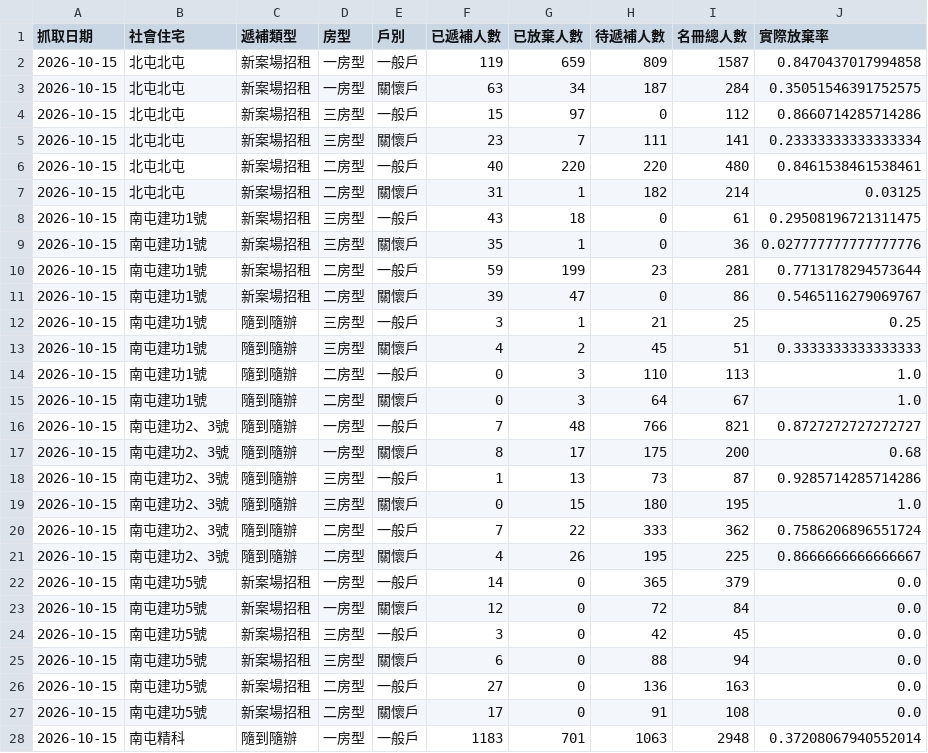
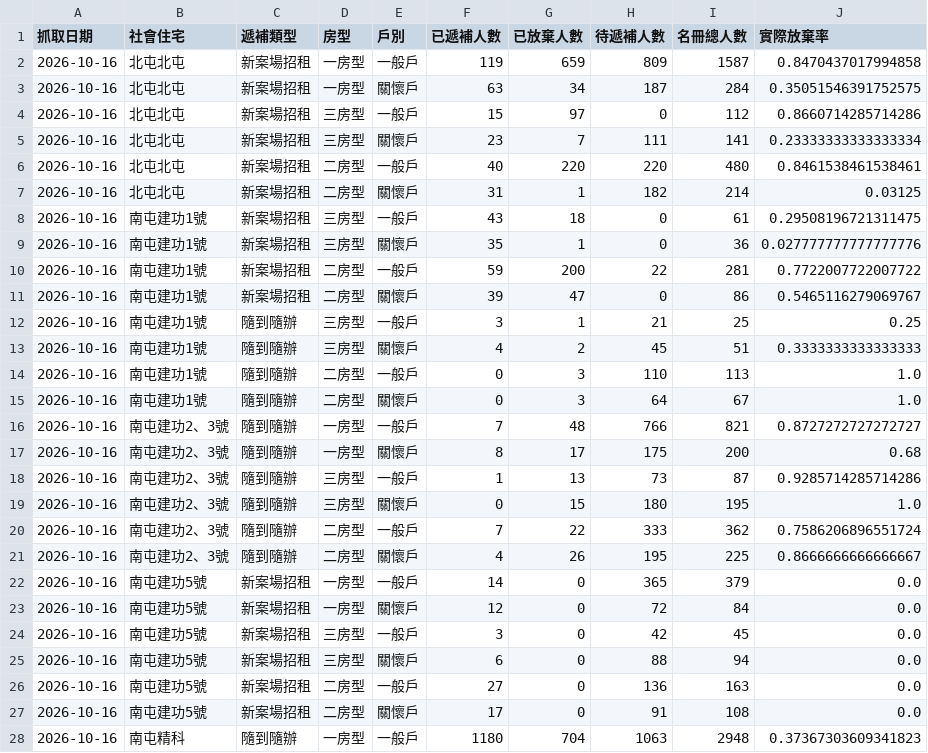
Before and after one commit to abula56/social_housing_tracker, a CSV file: detail_queue_stats.csv, drawn as a sheet; only a part is shown; the diff covers the shown part only.

```diff
--- a/detail_queue_stats.csv
+++ b/detail_queue_stats.csv
@@ -1,28 +1,28 @@
 抓取日期,社會住宅,遞補類型,房型,戶別,已遞補人數,已放棄人數,待遞補人數,名冊總人數,實際放棄率
-2026-10-15,北屯北屯,新案場招租,一房型,一般戶,119,659,809,1587,0.8470437017994858
-2026-10-15,北屯北屯,新案場招租,一房型,關懷戶,63,34,187,284,0.35051546391752575
-2026-10-15,北屯北屯,新案場招租,三房型,一般戶,15,97,0,112,0.8660714285714286
-2026-10-15,北屯北屯,新案場招租,三房型,關懷戶,23,7,111,141,0.23333333333333334
-2026-10-15,北屯北屯,新案場招租,二房型,一般戶,40,220,220,480,0.8461538461538461
-2026-10-15,北屯北屯,新案場招租,二房型,關懷戶,31,1,182,214,0.03125
-2026-10-15,南屯建功1號,新案場招租,三房型,一般戶,43,18,0,61,0.29508196721311475
-2026-10-15,南屯建功1號,新案場招租,三房型,關懷戶,35,1,0,36,0.027777777777777776
-2026-10-15,南屯建功1號,新案場招租,二房型,一般戶,59,199,23,281,0.7713178294573644
-2026-10-15,南屯建功1號,新案場招租,二房型,關懷戶,39,47,0,86,0.5465116279069767
-2026-10-15,南屯建功1號,隨到隨辦,三房型,一般戶,3,1,21,25,0.25
-2026-10-15,南屯建功1號,隨到隨辦,三房型,關懷戶,4,2,45,51,0.3333333333333333
-2026-10-15,南屯建功1號,隨到隨辦,二房型,一般戶,0,3,110,113,1.0
-2026-10-15,南屯建功1號,隨到隨辦,二房型,關懷戶,0,3,64,67,1.0
-2026-10-15,南屯建功2、3號,隨到隨辦,一房型,一般戶,7,48,766,821,0.8727272727272727
-2026-10-15,南屯建功2、3號,隨到隨辦,一房型,關懷戶,8,17,175,200,0.68
-2026-10-15,南屯建功2、3號,隨到隨辦,三房型,一般戶,1,13,73,87,0.9285714285714286
-2026-10-15,南屯建功2、3號,隨到隨辦,三房型,關懷戶,0,15,180,195,1.0
-2026-10-15,南屯建功2、3號,隨到隨辦,二房型,一般戶,7,22,333,362,0.7586206896551724
-2026-10-15,南屯建功2、3號,隨到隨辦,二房型,關懷戶,4,26,195,225,0.8666666666666667
-2026-10-15,南屯建功5號,新案場招租,一房型,一般戶,14,0,365,379,0.0
-2026-10-15,南屯建功5號,新案場招租,一房型,關懷戶,12,0,72,84,0.0
-2026-10-15,南屯建功5號,新案場招租,三房型,一般戶,3,0,42,45,0.0
-2026-10-15,南屯建功5號,新案場招租,三房型,關懷戶,6,0,88,94,0.0
-2026-10-15,南屯建功5號,新案場招租,二房型,一般戶,27,0,136,163,0.0
-2026-10-15,南屯建功5號,新案場招租,二房型,關懷戶,17,0,91,108,0.0
-2026-10-15,南屯精科,隨到隨辦,一房型,一般戶,1183,701,1063,2948,0.37208067940552014
+2026-10-16,北屯北屯,新案場招租,一房型,一般戶,119,659,809,1587,0.8470437017994858
+2026-10-16,北屯北屯,新案場招租,一房型,關懷戶,63,34,187,284,0.35051546391752575
+2026-10-16,北屯北屯,新案場招租,三房型,一般戶,15,97,0,112,0.8660714285714286
+2026-10-16,北屯北屯,新案場招租,三房型,關懷戶,23,7,111,141,0.23333333333333334
+2026-10-16,北屯北屯,新案場招租,二房型,一般戶,40,220,220,480,0.8461538461538461
+2026-10-16,北屯北屯,新案場招租,二房型,關懷戶,31,1,182,214,0.03125
+2026-10-16,南屯建功1號,新案場招租,三房型,一般戶,43,18,0,61,0.29508196721311475
+2026-10-16,南屯建功1號,新案場招租,三房型,關懷戶,35,1,0,36,0.027777777777777776
+2026-10-16,南屯建功1號,新案場招租,二房型,一般戶,59,200,22,281,0.7722007722007722
+2026-10-16,南屯建功1號,新案場招租,二房型,關懷戶,39,47,0,86,0.5465116279069767
+2026-10-16,南屯建功1號,隨到隨辦,三房型,一般戶,3,1,21,25,0.25
+2026-10-16,南屯建功1號,隨到隨辦,三房型,關懷戶,4,2,45,51,0.3333333333333333
+2026-10-16,南屯建功1號,隨到隨辦,二房型,一般戶,0,3,110,113,1.0
+2026-10-16,南屯建功1號,隨到隨辦,二房型,關懷戶,0,3,64,67,1.0
+2026-10-16,南屯建功2、3號,隨到隨辦,一房型,一般戶,7,48,766,821,0.8727272727272727
+2026-10-16,南屯建功2、3號,隨到隨辦,一房型,關懷戶,8,17,175,200,0.68
+2026-10-16,南屯建功2、3號,隨到隨辦,三房型,一般戶,1,13,73,87,0.9285714285714286
+2026-10-16,南屯建功2、3號,隨到隨辦,三房型,關懷戶,0,15,180,195,1.0
+2026-10-16,南屯建功2、3號,隨到隨辦,二房型,一般戶,7,22,333,362,0.7586206896551724
+2026-10-16,南屯建功2、3號,隨到隨辦,二房型,關懷戶,4,26,195,225,0.8666666666666667
+2026-10-16,南屯建功5號,新案場招租,一房型,一般戶,14,0,365,379,0.0
+2026-10-16,南屯建功5號,新案場招租,一房型,關懷戶,12,0,72,84,0.0
+2026-10-16,南屯建功5號,新案場招租,三房型,一般戶,3,0,42,45,0.0
+2026-10-16,南屯建功5號,新案場招租,三房型,關懷戶,6,0,88,94,0.0
+2026-10-16,南屯建功5號,新案場招租,二房型,一般戶,27,0,136,163,0.0
+2026-10-16,南屯建功5號,新案場招租,二房型,關懷戶,17,0,91,108,0.0
+2026-10-16,南屯精科,隨到隨辦,一房型,一般戶,1180,704,1063,2948,0.37367303609341823
```
Also changed, not shown: 140 edited cells elsewhere in this file, 4 other files.
